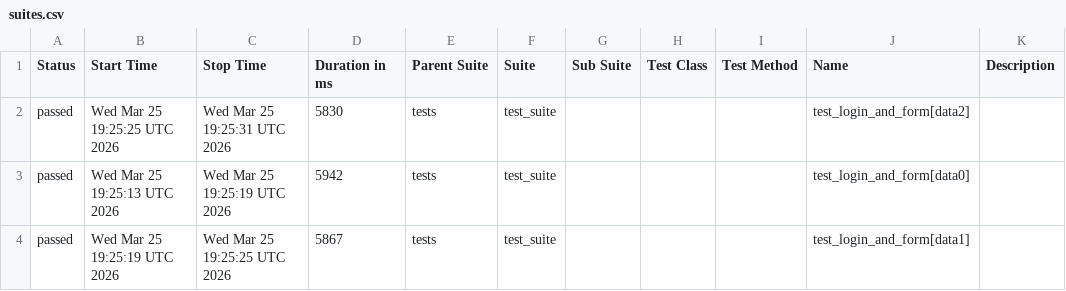
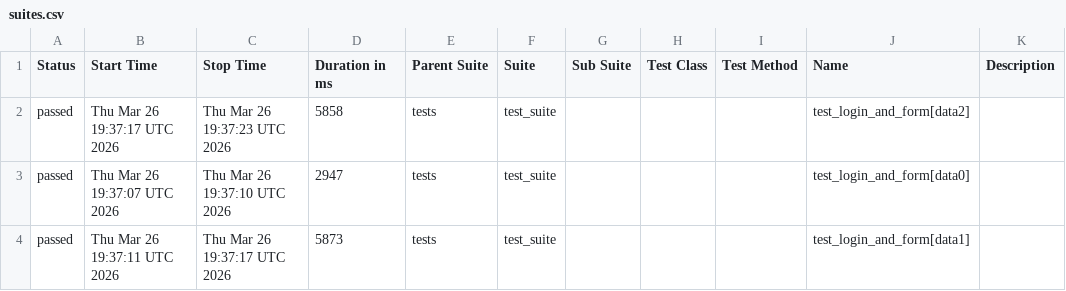
Before and after one commit to harshamaiya99/selenium-pytest-allure-github_actions, a CSV file: data/suites.csv, drawn as a sheet.

```diff
--- a/data/suites.csv
+++ b/data/suites.csv
@@ -1,4 +1,4 @@
 "Status","Start Time","Stop Time","Duration in ms","Parent Suite","Suite","Sub Suite","Test Class","Test Method","Name","Description"
-"passed","Wed Mar 25 19:25:25 UTC 2026","Wed Mar 25 19:25:31 UTC 2026","5830","tests","test_suite","","","","test_login_and_form[data2]",""
-"passed","Wed Mar 25 19:25:13 UTC 2026","Wed Mar 25 19:25:19 UTC 2026","5942","tests","test_suite","","","","test_login_and_form[data0]",""
-"passed","Wed Mar 25 19:25:19 UTC 2026","Wed Mar 25 19:25:25 UTC 2026","5867","tests","test_suite","","","","test_login_and_form[data1]",""
+"passed","Thu Mar 26 19:37:17 UTC 2026","Thu Mar 26 19:37:23 UTC 2026","5858","tests","test_suite","","","","test_login_and_form[data2]",""
+"passed","Thu Mar 26 19:37:07 UTC 2026","Thu Mar 26 19:37:10 UTC 2026","2947","tests","test_suite","","","","test_login_and_form[data0]",""
+"passed","Thu Mar 26 19:37:11 UTC 2026","Thu Mar 26 19:37:17 UTC 2026","5873","tests","test_suite","","","","test_login_and_form[data1]",""
```
Also changed, not shown: 27 other files.
